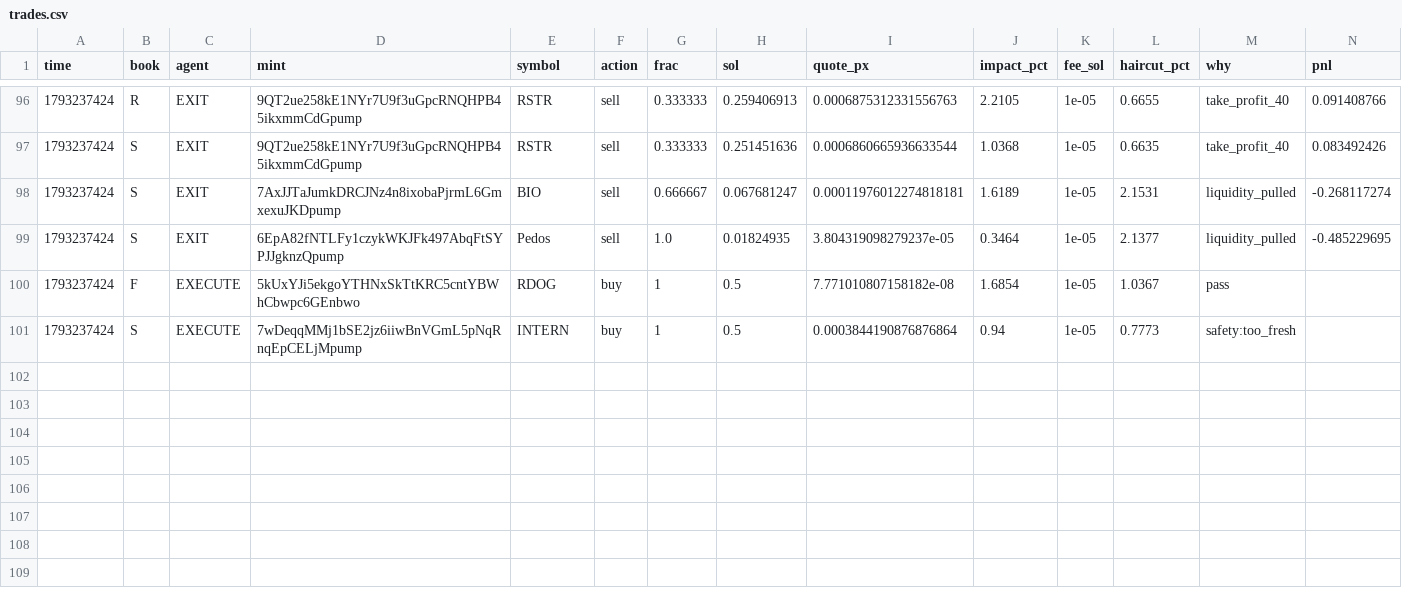
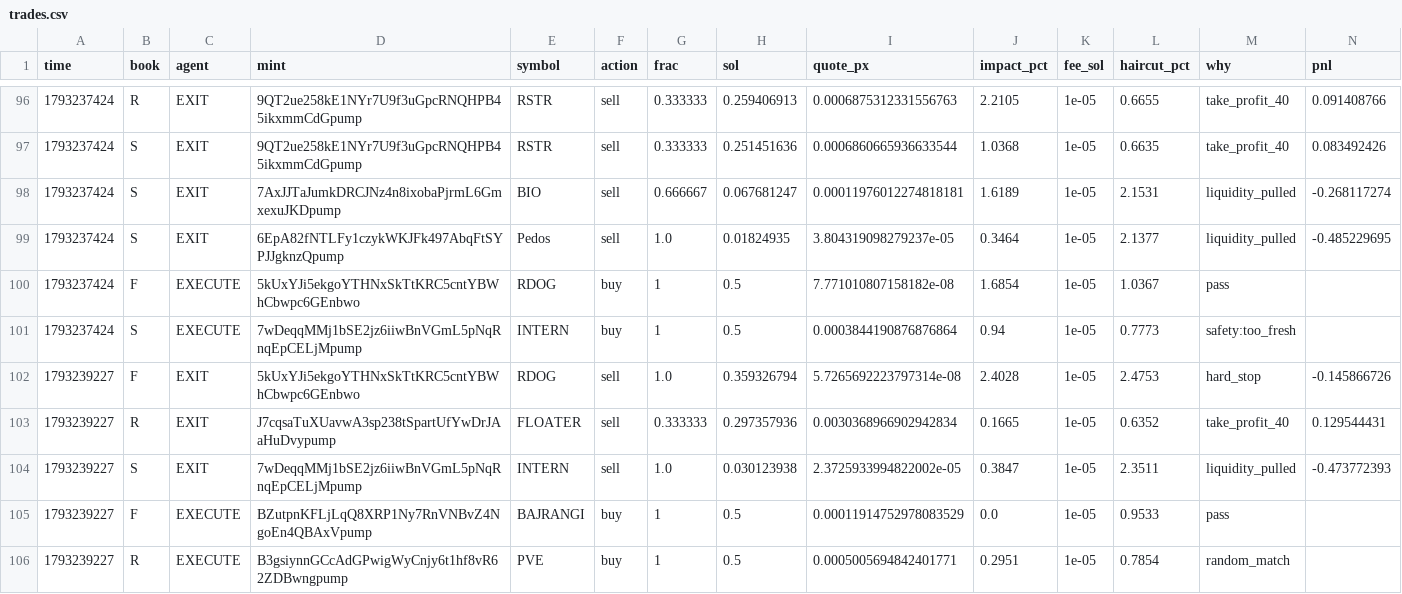
Before and after one commit to Zirqo-Dev/sightline, a CSV file: solana-desk/trades.csv, drawn as a sheet; only a part is shown, gaps mark what is left out; rows hold the shown columns only; the diff names each change by its address in the sheet, - before the commit and + after, or states it on an @@ line.

```diff
--- a/solana-desk/trades.csv
+++ b/solana-desk/trades.csv
+row 102: 1793239227 | F | EXIT | 5kUxYJi5ekgoYTHNxSkTtKRC5cntYBWhCbwpc6GEnbwo | RDOG | sell | 1.0 | 0.359326794 | 5.7265692223797314e-08 | 2.4028 | 1e-05 | 2.4753 | hard_stop | -0.145866726
+row 103: 1793239227 | R | EXIT | J7cqsaTuXUavwA3sp238tSpartUfYwDrJAaHuDvypump | FLOATER | sell | 0.333333 | 0.297357936 | 0.0030368966902942834 | 0.1665 | 1e-05 | 0.6352 | take_profit_40 | 0.129544431
+row 104: 1793239227 | S | EXIT | 7wDeqqMMj1bSE2jz6iiwBnVGmL5pNqRnqEpCELjMpump | INTERN | sell | 1.0 | 0.030123938 | 2.3725933994822002e-05 | 0.3847 | 1e-05 | 2.3511 | liquidity_pulled | -0.473772393
+row 105: 1793239227 | F | EXECUTE | BZutpnKFLjLqQ8XRP1Ny7RnVNBvZ4NgoEn4QBAxVpump | BAJRANGI | buy | 1 | 0.5 | 0.00011914752978083529 | 0.0 | 1e-05 | 0.9533 | pass
+row 106: 1793239227 | R | EXECUTE | B3gsiynnGCcAdGPwigWyCnjy6t1hf8vR62ZDBwngpump | PVE | buy | 1 | 0.5 | 0.0005005694842401771 | 0.2951 | 1e-05 | 0.7854 | random_match
```
Also changed, not shown: solana-desk/tasks.csv, 4 other files.
